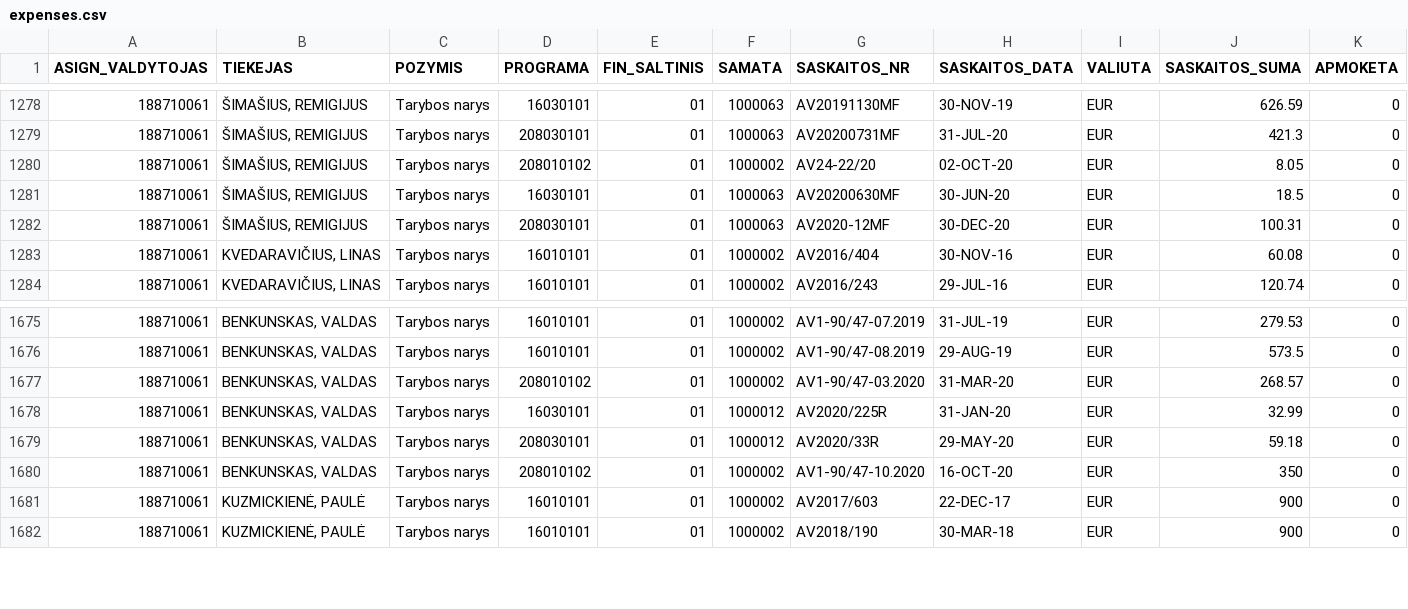
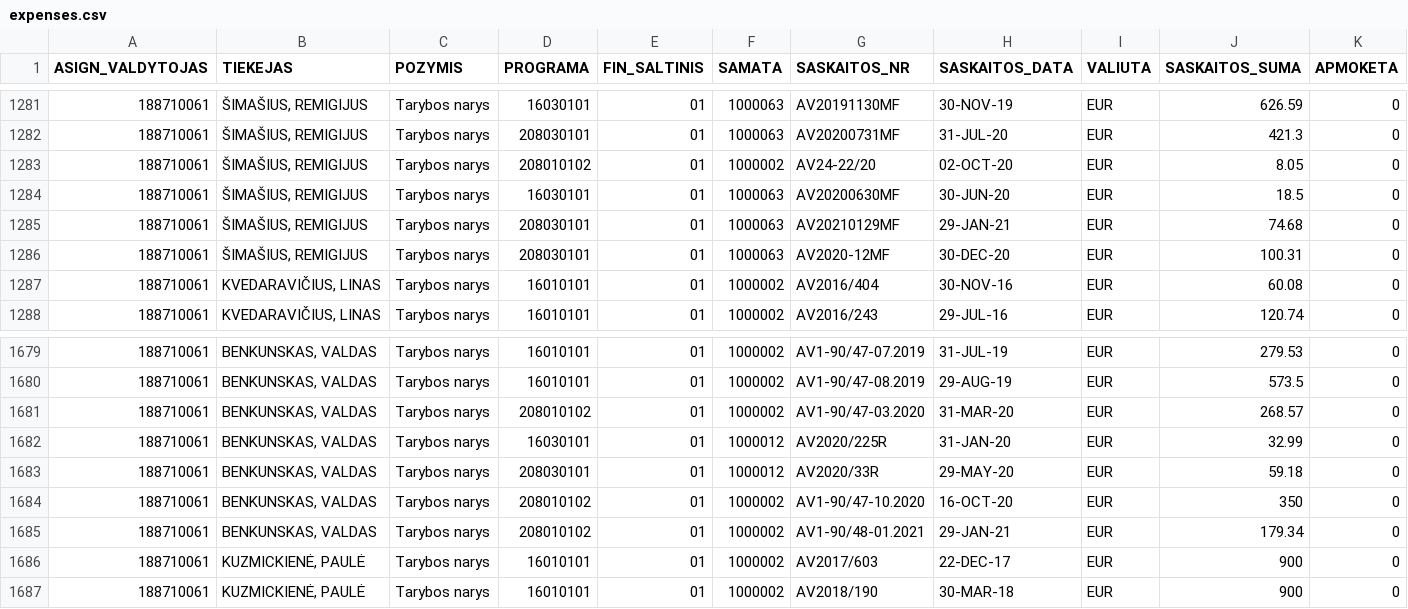
Before and after one commit to vilnius/taryba, a CSV file: expenses/expenses.csv, drawn as a sheet; only a part is shown, gaps mark what is left out; rows hold the shown columns only; the diff covers the shown part only; the diff names each change by its address in the sheet, - before the commit and + after, or states it on an @@ line.

```diff
--- a/expenses/expenses.csv
+++ b/expenses/expenses.csv
+row 1285: 188710061 | ŠIMAŠIUS, REMIGIJUS | Tarybos narys | 208030101 | 01 | 1000063 | AV20210129MF | 29-JAN-21 | EUR | 74.68 | 0
+row 1685: 188710061 | BENKUNSKAS, VALDAS | Tarybos narys | 208010102 | 01 | 1000002 | AV1-90/48-01.2021 | 29-JAN-21 | EUR | 179.34 | 0
```
Also changed, not shown: 4 added rows and 1 removed row elsewhere in this file, expenses/advances.csv, 3 other files.
